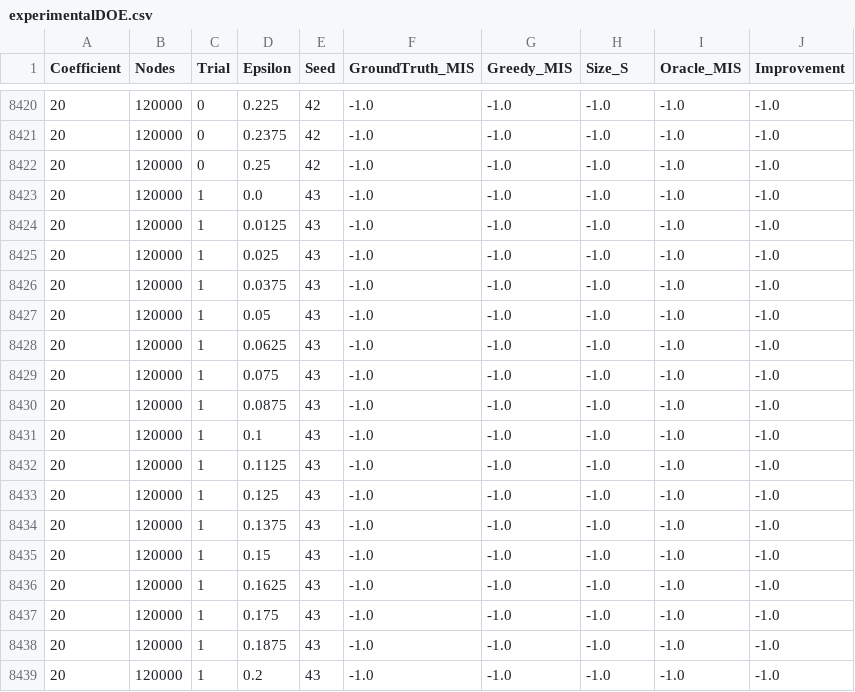
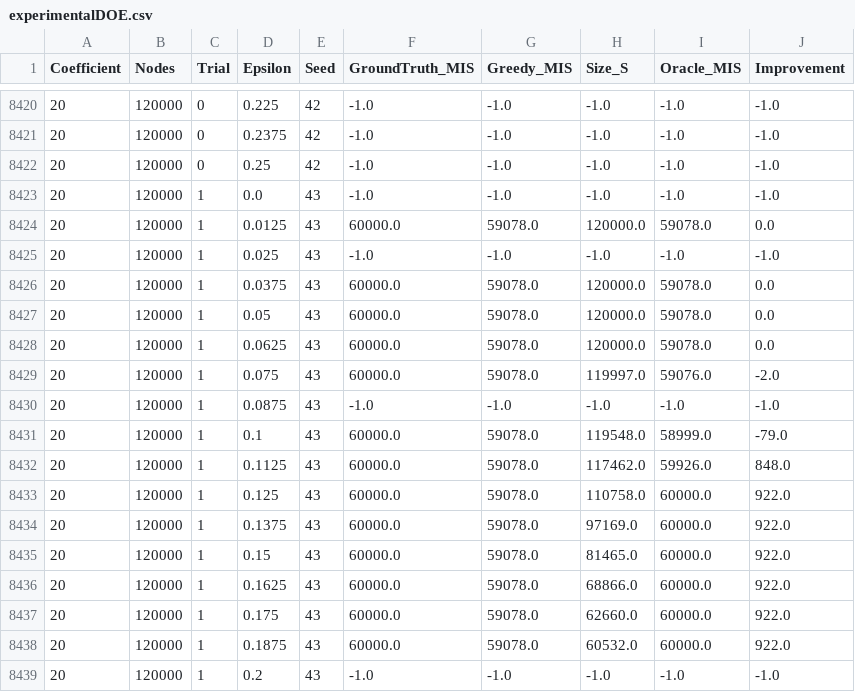
Before and after one commit to sprice134/MIS, a CSV file: _reichman/bipartite2/experimentalDOE.csv, drawn as a sheet; only a part is shown, gaps mark what is left out; the diff covers the shown part only.

```diff
--- a/_reichman/bipartite2/experimentalDOE.csv
+++ b/_reichman/bipartite2/experimentalDOE.csv
@@ -8423,17 +8423,17 @@ Coefficient,Nodes,Trial,Epsilon,Seed,GroundTruth_MIS,Greedy_MIS,Size_S,Oracle_MI
 20,120000,1,0.0,43,-1.0,-1.0,-1.0,-1.0,-1.0
-20,120000,1,0.0125,43,-1.0,-1.0,-1.0,-1.0,-1.0
+20,120000,1,0.0125,43,60000.0,59078.0,120000.0,59078.0,0.0
 20,120000,1,0.025,43,-1.0,-1.0,-1.0,-1.0,-1.0
-20,120000,1,0.0375,43,-1.0,-1.0,-1.0,-1.0,-1.0
-20,120000,1,0.05,43,-1.0,-1.0,-1.0,-1.0,-1.0
-20,120000,1,0.0625,43,-1.0,-1.0,-1.0,-1.0,-1.0
-20,120000,1,0.075,43,-1.0,-1.0,-1.0,-1.0,-1.0
+20,120000,1,0.0375,43,60000.0,59078.0,120000.0,59078.0,0.0
+20,120000,1,0.05,43,60000.0,59078.0,120000.0,59078.0,0.0
+20,120000,1,0.0625,43,60000.0,59078.0,120000.0,59078.0,0.0
+20,120000,1,0.075,43,60000.0,59078.0,119997.0,59076.0,-2.0
 20,120000,1,0.0875,43,-1.0,-1.0,-1.0,-1.0,-1.0
-20,120000,1,0.1,43,-1.0,-1.0,-1.0,-1.0,-1.0
-20,120000,1,0.1125,43,-1.0,-1.0,-1.0,-1.0,-1.0
-20,120000,1,0.125,43,-1.0,-1.0,-1.0,-1.0,-1.0
-20,120000,1,0.1375,43,-1.0,-1.0,-1.0,-1.0,-1.0
-20,120000,1,0.15,43,-1.0,-1.0,-1.0,-1.0,-1.0
-20,120000,1,0.1625,43,-1.0,-1.0,-1.0,-1.0,-1.0
-20,120000,1,0.175,43,-1.0,-1.0,-1.0,-1.0,-1.0
-20,120000,1,0.1875,43,-1.0,-1.0,-1.0,-1.0,-1.0
+20,120000,1,0.1,43,60000.0,59078.0,119548.0,58999.0,-79.0
+20,120000,1,0.1125,43,60000.0,59078.0,117462.0,59926.0,848.0
+20,120000,1,0.125,43,60000.0,59078.0,110758.0,60000.0,922.0
+20,120000,1,0.1375,43,60000.0,59078.0,97169.0,60000.0,922.0
+20,120000,1,0.15,43,60000.0,59078.0,81465.0,60000.0,922.0
+20,120000,1,0.1625,43,60000.0,59078.0,68866.0,60000.0,922.0
+20,120000,1,0.175,43,60000.0,59078.0,62660.0,60000.0,922.0
+20,120000,1,0.1875,43,60000.0,59078.0,60532.0,60000.0,922.0
 20,120000,1,0.2,43,-1.0,-1.0,-1.0,-1.0,-1.0
```
Also changed, not shown: 95 edited cells elsewhere in this file.
